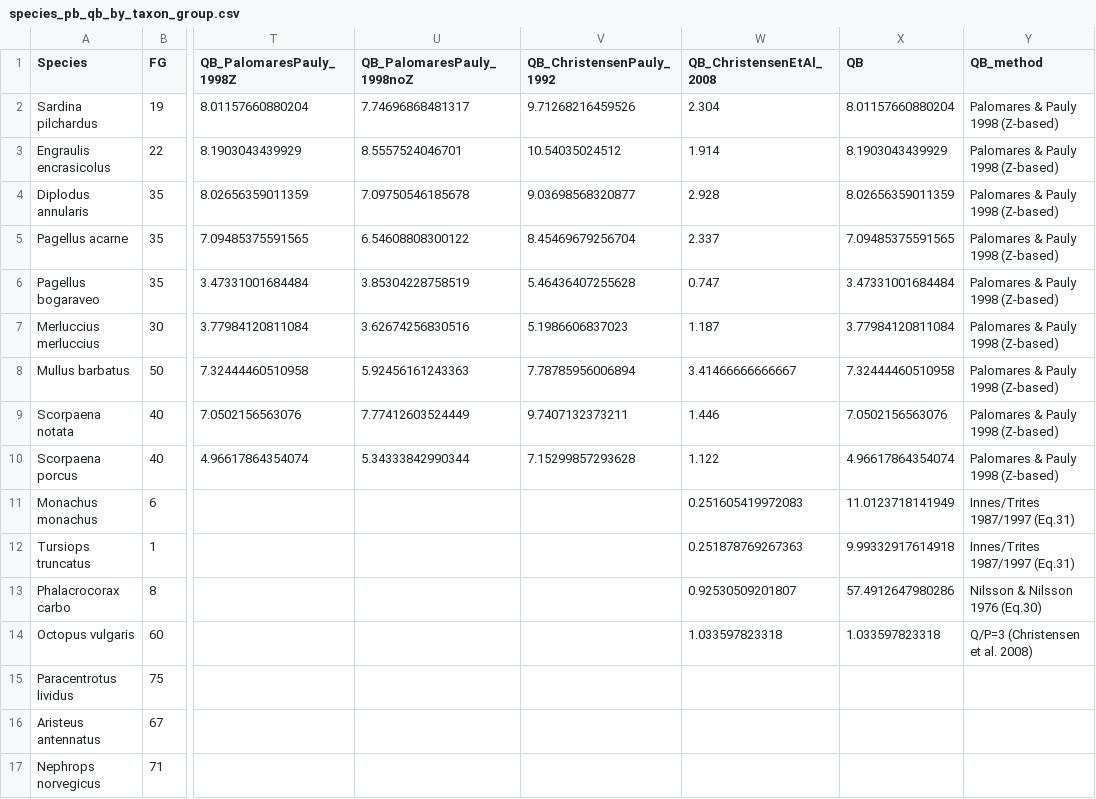
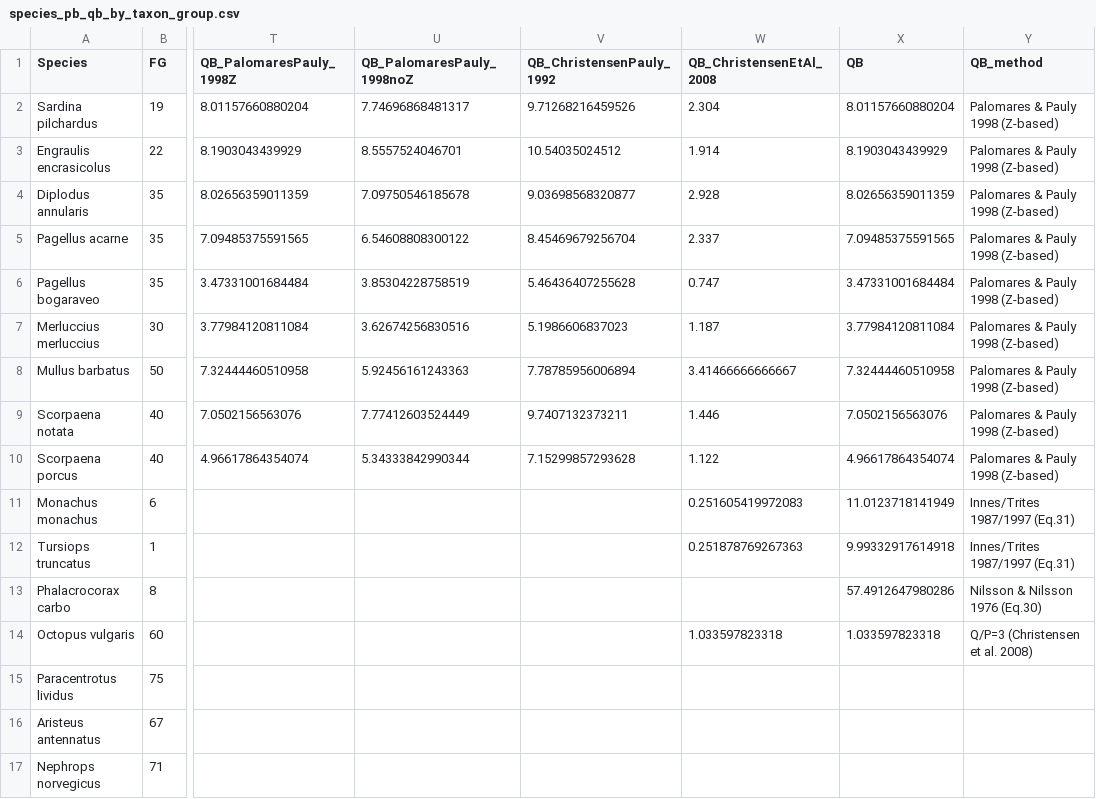
Before and after one commit to danielvilasgonzalez/WMed_EwE, a CSV file: species_pb_qb_by_taxon_group.csv, drawn as a sheet; only a part is shown, gaps mark what is left out; the diff names each change by its address in the sheet, - before the commit and + after, or states it on an @@ line.

```diff
--- a/species_pb_qb_by_taxon_group.csv
+++ b/species_pb_qb_by_taxon_group.csv
-W13 (QB_ChristensenEtAl_2008): 0.92530509201807
+W13 (QB_ChristensenEtAl_2008): (empty)
```
Also changed, not shown: fg_pb_qb_weighted.csv, 5 other files.
